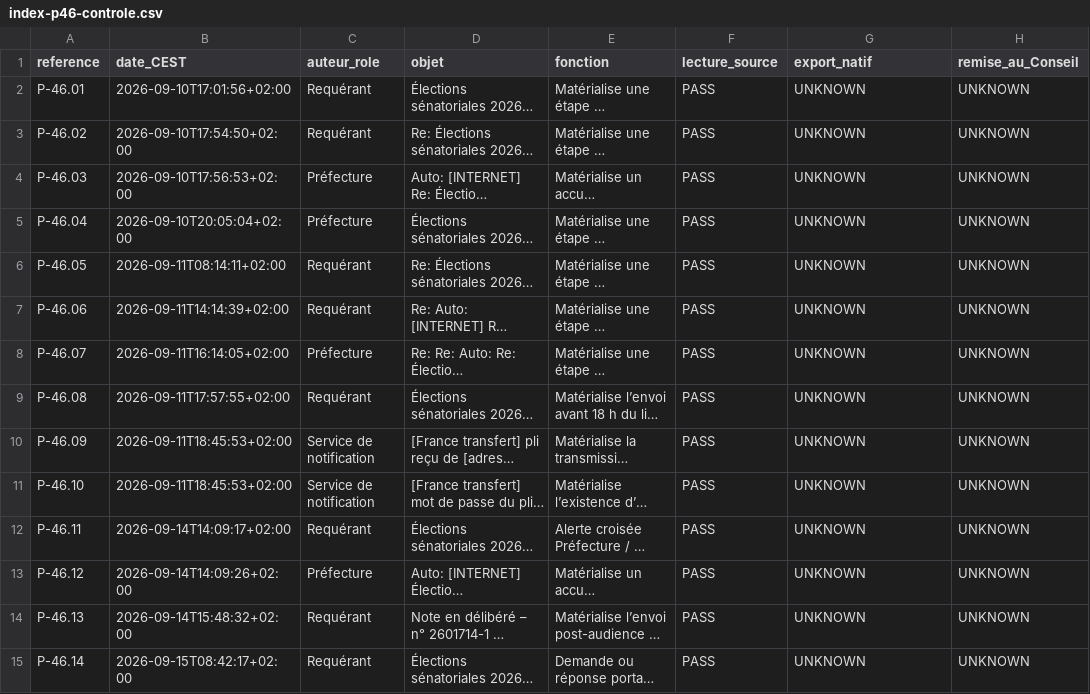
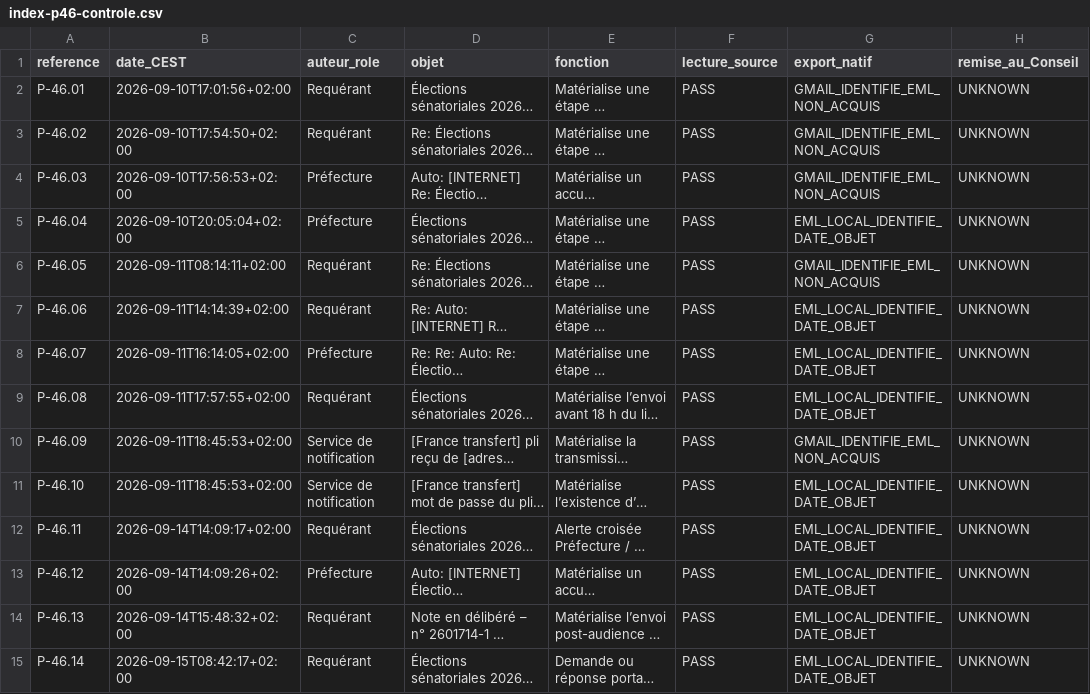
Before and after one commit to JeanHuguesRobert/barons-Mariani, a CSV file: research/senatoriales-2026/complement-2026-6589-sen/index-p46-controle.csv, drawn as a sheet; only a part is shown; long unchanged cells end in …; the diff covers the shown part only; the diff names each change by its address in the sheet, - before the commit and + after, or states it on an @@ line.

Commit message:
docs(sen): qualifier couverture P-46 34 EML locaux et 12 repérés Gmail sans surdéclarer les originaux

```diff
--- a/research/senatoriales-2026/complement-2026-6589-sen/index-p46-controle.csv
+++ b/research/senatoriales-2026/complement-2026-6589-sen/index-p46-controle.csv
-G2:G4 (export_natif): UNKNOWN
+G2:G4 (export_natif): GMAIL_IDENTIFIE_EML_NON_ACQUIS
-G5 (export_natif): UNKNOWN
+G5 (export_natif): EML_LOCAL_IDENTIFIE_DATE_OBJET
-G6 (export_natif): UNKNOWN
+G6 (export_natif): GMAIL_IDENTIFIE_EML_NON_ACQUIS
-G7:G9 (export_natif): UNKNOWN
+G7:G9 (export_natif): EML_LOCAL_IDENTIFIE_DATE_OBJET
-G10 (export_natif): UNKNOWN
+G10 (export_natif): GMAIL_IDENTIFIE_EML_NON_ACQUIS
-G11:G15 (export_natif): UNKNOWN
+G11:G15 (export_natif): EML_LOCAL_IDENTIFIE_DATE_OBJET
```
Also changed, not shown: 32 edited cells elsewhere in this file.
